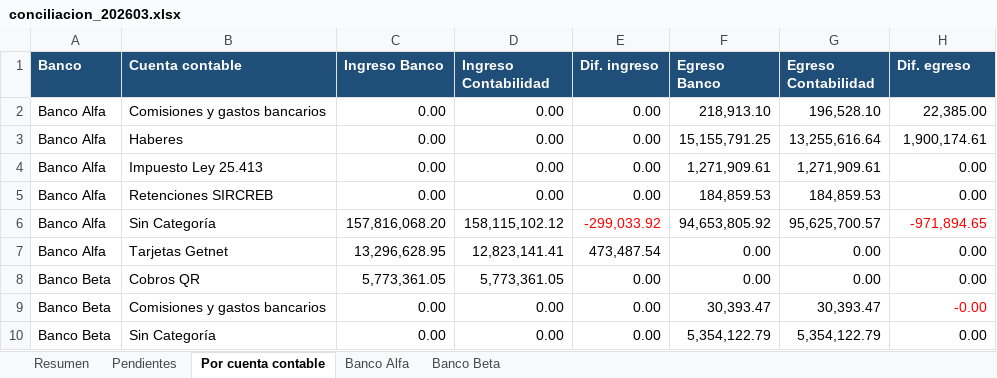
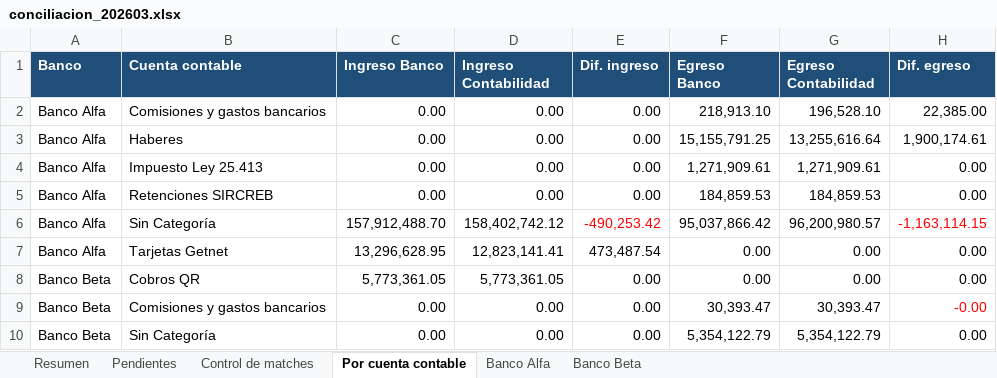
Before and after one commit to ClaudioCGG/conciliacion-bancaria-ia, an Excel workbook: ejemplos/conciliacion_202603.xlsx, sheet Por cuenta contable, drawn as a sheet; values as stored, in another font and other column widths than the file's, no borders; removed rows and columns are numbered as before the commit, all else as after; the diff names each change by its address in the sheet, - before the commit and + after, or states it on an @@ line.

```diff
--- a/ejemplos/conciliacion_202603.xlsx (sheet Por cuenta contable)
+++ b/ejemplos/conciliacion_202603.xlsx (sheet Por cuenta contable)
+sheet tab: Control de matches
-row 6: Banco Alfa | Sin Categoría | 157,816,068.20 | 158,115,102.12 | -299,033.92 | 94,653,805.92 | 95,625,700.57 | -971,894.65
+row 6: Banco Alfa | Sin Categoría | 157,912,488.70 | 158,402,742.12 | -490,253.42 | 95,037,866.42 | 96,200,980.57 | -1,163,114.15
```
Also changed, not shown: sheet Banco Alfa, sheet Banco Beta, sheet Resumen, data/raw/banco_alfa_202603.xlsx, data/raw/banco_beta_202603.xlsx, 13 other files.
